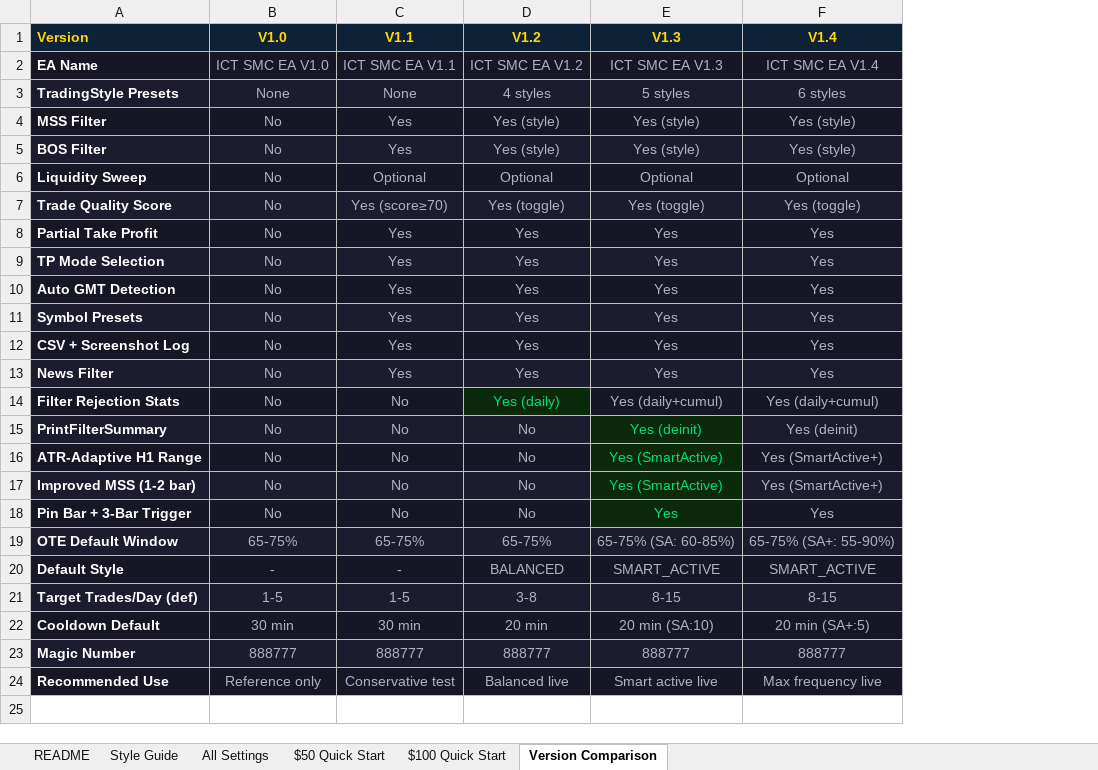
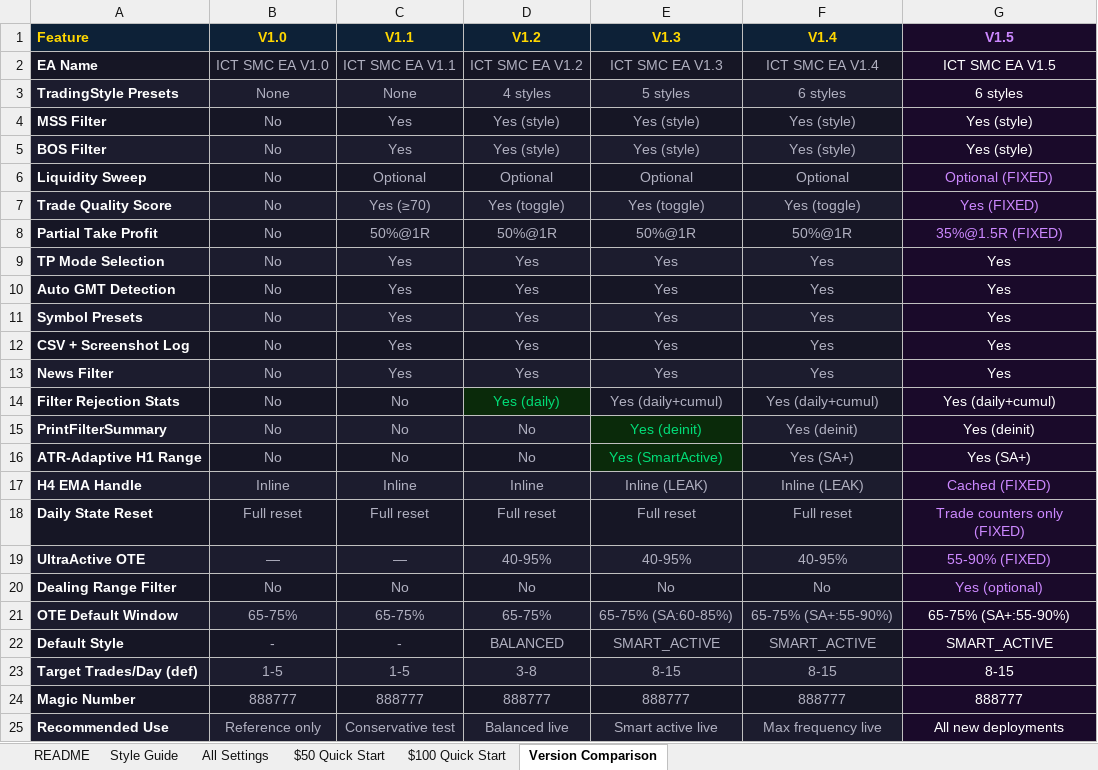
Before and after one commit to Rattana-cmr/Rattana, an Excel workbook: ICT_SMC_EA_Settings_Guide.xlsx, sheet Version Comparison, drawn as a sheet; values as stored, in another font and other column widths than the file's, no borders; removed rows and columns are numbered as before the commit, all else as after; the diff names each change by its address in the sheet, - before the commit and + after, or states it on an @@ line.

```diff
--- a/ICT_SMC_EA_Settings_Guide.xlsx (sheet Version Comparison)
+++ b/ICT_SMC_EA_Settings_Guide.xlsx (sheet Version Comparison)
+column G (V1.5), rows 2-16: ICT SMC EA V1.5 | 6 styles | Yes (style) | Yes (style) | Optional (FIXED) | Yes (FIXED) | 35%@1.5R (FIXED) | Yes | Yes | Yes | Yes | Yes | Yes (daily+cumul) | Yes (deinit) | Yes (SA+); rows 20-25: Yes (optional) | 65-75% (SA+:55-90%) | SMART_ACTIVE | 8-15 | 888777 | All new deployments
-A1: Version
+A1: Feature
-C7 (V1.1): Yes (score≥70)
+C7 (V1.1): Yes (≥70)
-C8 (V1.1): Yes
+C8 (V1.1): 50%@1R
-D8 (V1.2): Yes
+D8 (V1.2): 50%@1R
-E8 (V1.3): Yes
+E8 (V1.3): 50%@1R
-F8 (V1.4): Yes
+F8 (V1.4): 50%@1R
-F16 (V1.4): Yes (SmartActive+)
+F16 (V1.4): Yes (SA+)
-row 17: Improved MSS (1-2 bar) | No | No | No | Yes (SmartActive) | Yes (SmartActive+)
+row 17: H4 EMA Handle | Inline | Inline | Inline | Inline (LEAK) | Inline (LEAK) | Cached (FIXED)
+row 18: Daily State Reset | Full reset | Full reset | Full reset | Full reset | Full reset | Trade counters only (FIXED)
+row 19: UltraActive OTE | — | — | 40-95% | 40-95% | 40-95% | 55-90% (FIXED)
-A20 (Feature): Pin Bar + 3-Bar Trigger
+A20 (Feature): Dealing Range Filter
-E20 (V1.3): Yes
+E20 (V1.3): No
@@ E20 fill: #0A2A0A → #161625, text colour: #00DD77 → #B0B0C0 @@
-F20 (V1.4): Yes
+F20 (V1.4): No
-E21 (V1.3): 65-75% (SA: 60-85%)
+E21 (V1.3): 65-75% (SA:60-85%)
-F21 (V1.4): 65-75% (SA+: 55-90%)
+F21 (V1.4): 65-75% (SA+:55-90%)
-row 22: Cooldown Default | 30 min | 30 min | 20 min | 20 min (SA:10) | 20 min (SA+:5)
```
Also changed, not shown: sheet Style Guide, sheet All Settings, sheet $100 Quick Start, sheet $50 Quick Start, sheet README, 1 other file.
